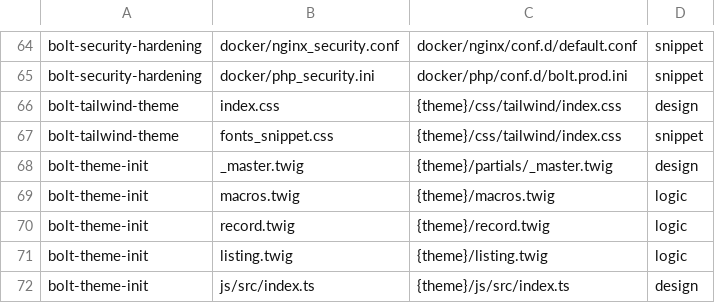
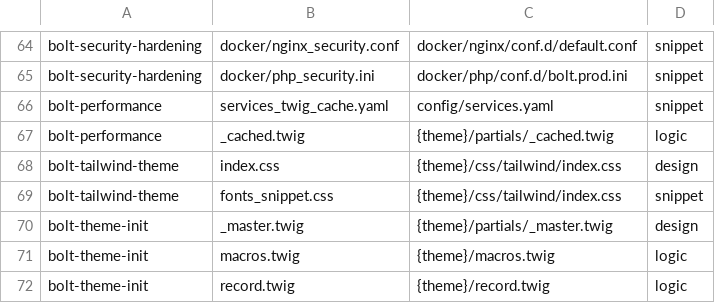
Before and after one commit to Vondry/bolt-skills, a TSV file: skills/bolt-audit/references/example-map.tsv, drawn as a sheet; only a part is shown, gaps mark what is left out; the shorter side is filled out with more unchanged rows.

Commit message:
feat(bolt-performance): add optional Twig fragment cache skill
Caches the HTML of heavy containers with {% cache %} (twig/cache-extra) on
the pool Bolt invalidates on content save (cache.app.taggable), through a
partials/_cached.twig that caches on GET only, so preview and forms render
live. Measured on a production site: homepage 79 → 23 ms, 234 → 21 queries.

The verification passes when the theme uses no {% cache %}; otherwise it
checks the package, the runtime override, forms or user data in cached
blocks and tags that Bolt never invalidates. Registered in WORKFLOWS (6.6,
optional), verify-all, bolt-audit and bolt-build.

```diff
--- a/skills/bolt-audit/references/example-map.tsv
+++ b/skills/bolt-audit/references/example-map.tsv
@@ -65,2 +65,4 @@ bolt-security-hardening	docker/nginx_security.conf	docker/nginx/conf.d/default.c
 bolt-security-hardening	docker/php_security.ini	docker/php/conf.d/bolt.prod.ini	snippet
+bolt-performance	services_twig_cache.yaml	config/services.yaml	snippet
+bolt-performance	_cached.twig	{theme}/partials/_cached.twig	logic
 bolt-tailwind-theme	index.css	{theme}/css/tailwind/index.css	design
```
Also changed, not shown: 14 other files.
